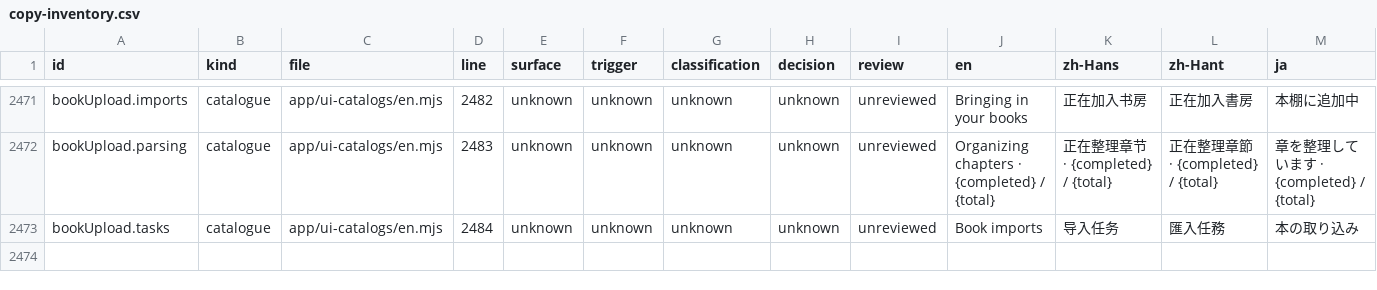
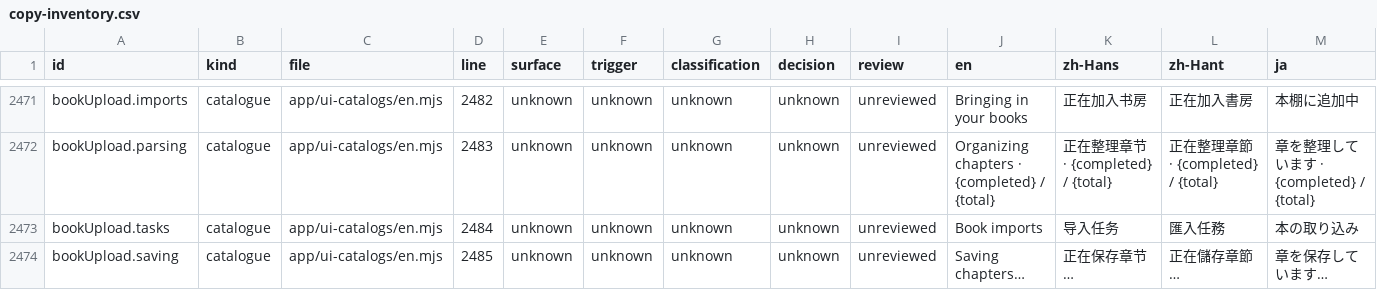
Before and after one commit to getyak/leafhour, a CSV file: docs/copy/copy-inventory.csv, drawn as a sheet; only a part is shown, gaps mark what is left out; the diff names each change by its address in the sheet, - before the commit and + after, or states it on an @@ line.

Commit message:
perf(reader): bound large first-opening responses
Negotiate a bounded gzip response for browser chapter projections while retaining legacy and offset transfer behavior. Keep saving feedback indeterminate and action errors visible. Refs GET-349.

```diff
--- a/docs/copy/copy-inventory.csv
+++ b/docs/copy/copy-inventory.csv
+row 2474: bookUpload.saving | catalogue | app/ui-catalogs/en.mjs | 2485 | unknown | unknown | unknown | unknown | unreviewed | Saving chapters… | 正在保存章节… | 正在儲存章節… | 章を保存しています…
```
Also changed, not shown: docs/copy/copy-candidates.csv, 9 other files.
